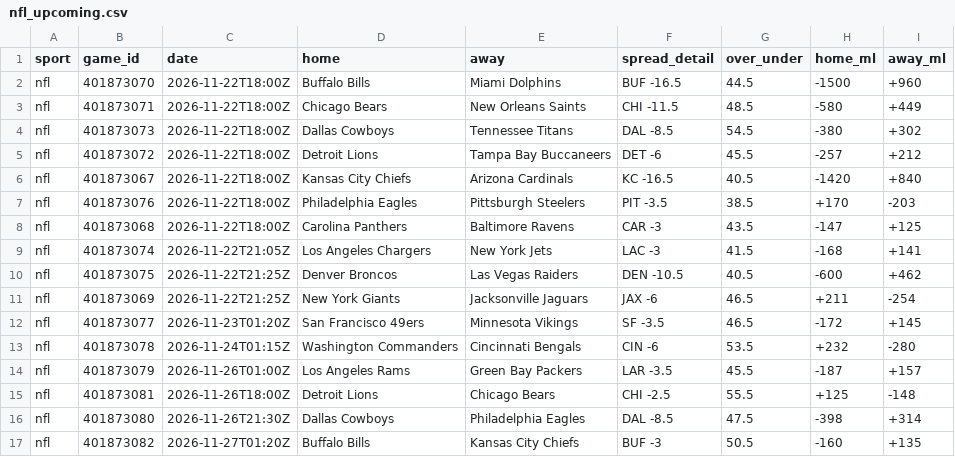
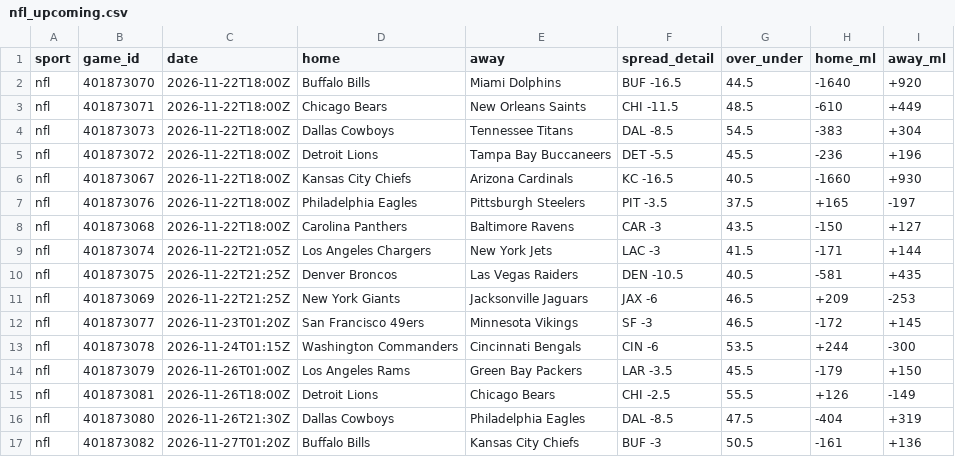
Before and after one commit to kroxy71/Rox-Locks-routine, a CSV file: sheet/data/nfl_upcoming.csv, drawn as a sheet; only a part is shown; the diff covers the shown part only.

```diff
--- a/sheet/data/nfl_upcoming.csv
+++ b/sheet/data/nfl_upcoming.csv
@@ -1,17 +1,17 @@
 sport,game_id,date,home,away,spread_detail,over_under,home_ml,away_ml
-nfl,401873070,2026-11-22T18:00Z,Buffalo Bills,Miami Dolphins,BUF -16.5,44.5,-1500,+960
-nfl,401873071,2026-11-22T18:00Z,Chicago Bears,New Orleans Saints,CHI -11.5,48.5,-580,+449
-nfl,401873073,2026-11-22T18:00Z,Dallas Cowboys,Tennessee Titans,DAL -8.5,54.5,-380,+302
-nfl,401873072,2026-11-22T18:00Z,Detroit Lions,Tampa Bay Buccaneers,DET -6,45.5,-257,+212
-nfl,401873067,2026-11-22T18:00Z,Kansas City Chiefs,Arizona Cardinals,KC -16.5,40.5,-1420,+840
-nfl,401873076,2026-11-22T18:00Z,Philadelphia Eagles,Pittsburgh Steelers,PIT -3.5,38.5,+170,-203
-nfl,401873068,2026-11-22T18:00Z,Carolina Panthers,Baltimore Ravens,CAR -3,43.5,-147,+125
-nfl,401873074,2026-11-22T21:05Z,Los Angeles Chargers,New York Jets,LAC -3,41.5,-168,+141
-nfl,401873075,2026-11-22T21:25Z,Denver Broncos,Las Vegas Raiders,DEN -10.5,40.5,-600,+462
-nfl,401873069,2026-11-22T21:25Z,New York Giants,Jacksonville Jaguars,JAX -6,46.5,+211,-254
-nfl,401873077,2026-11-23T01:20Z,San Francisco 49ers,Minnesota Vikings,SF -3.5,46.5,-172,+145
-nfl,401873078,2026-11-24T01:15Z,Washington Commanders,Cincinnati Bengals,CIN -6,53.5,+232,-280
-nfl,401873079,2026-11-26T01:00Z,Los Angeles Rams,Green Bay Packers,LAR -3.5,45.5,-187,+157
-nfl,401873081,2026-11-26T18:00Z,Detroit Lions,Chicago Bears,CHI -2.5,55.5,+125,-148
-nfl,401873080,2026-11-26T21:30Z,Dallas Cowboys,Philadelphia Eagles,DAL -8.5,47.5,-398,+314
-nfl,401873082,2026-11-27T01:20Z,Buffalo Bills,Kansas City Chiefs,BUF -3,50.5,-160,+135
+nfl,401873070,2026-11-22T18:00Z,Buffalo Bills,Miami Dolphins,BUF -16.5,44.5,-1640,+920
+nfl,401873071,2026-11-22T18:00Z,Chicago Bears,New Orleans Saints,CHI -11.5,48.5,-610,+449
+nfl,401873073,2026-11-22T18:00Z,Dallas Cowboys,Tennessee Titans,DAL -8.5,54.5,-383,+304
+nfl,401873072,2026-11-22T18:00Z,Detroit Lions,Tampa Bay Buccaneers,DET -5.5,45.5,-236,+196
+nfl,401873067,2026-11-22T18:00Z,Kansas City Chiefs,Arizona Cardinals,KC -16.5,40.5,-1660,+930
+nfl,401873076,2026-11-22T18:00Z,Philadelphia Eagles,Pittsburgh Steelers,PIT -3.5,37.5,+165,-197
+nfl,401873068,2026-11-22T18:00Z,Carolina Panthers,Baltimore Ravens,CAR -3,43.5,-150,+127
+nfl,401873074,2026-11-22T21:05Z,Los Angeles Chargers,New York Jets,LAC -3,41.5,-171,+144
+nfl,401873075,2026-11-22T21:25Z,Denver Broncos,Las Vegas Raiders,DEN -10.5,40.5,-581,+435
+nfl,401873069,2026-11-22T21:25Z,New York Giants,Jacksonville Jaguars,JAX -6,46.5,+209,-253
+nfl,401873077,2026-11-23T01:20Z,San Francisco 49ers,Minnesota Vikings,SF -3,46.5,-172,+145
+nfl,401873078,2026-11-24T01:15Z,Washington Commanders,Cincinnati Bengals,CIN -6,53.5,+244,-300
+nfl,401873079,2026-11-26T01:00Z,Los Angeles Rams,Green Bay Packers,LAR -3.5,45.5,-179,+150
+nfl,401873081,2026-11-26T18:00Z,Detroit Lions,Chicago Bears,CHI -2.5,55.5,+126,-149
+nfl,401873080,2026-11-26T21:30Z,Dallas Cowboys,Philadelphia Eagles,DAL -8.5,47.5,-404,+319
+nfl,401873082,2026-11-27T01:20Z,Buffalo Bills,Kansas City Chiefs,BUF -3,50.5,-161,+136
```
Also changed, not shown: 10 added rows and 2 edited cells elsewhere in this file, sheet/data/injuries.csv, sheet/data/ncaaf_games.csv, 11 other files.
